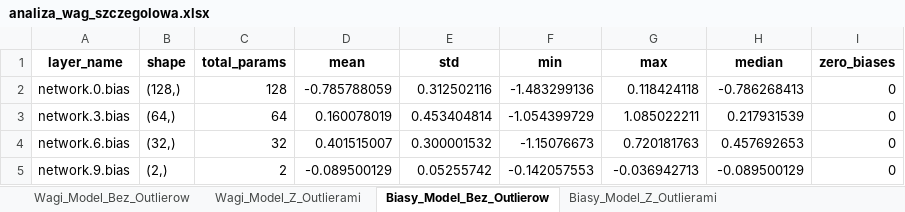
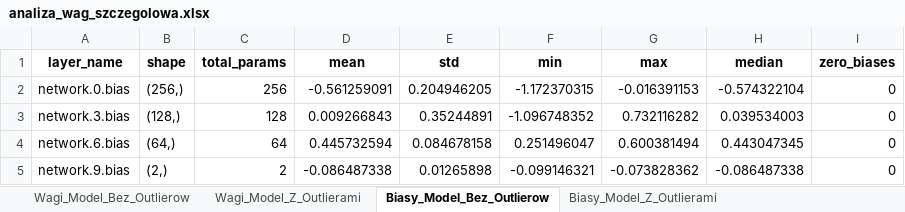
Before and after one commit to Mxkyp/zad2SISE, an Excel workbook: analiza_wag_szczegolowa.xlsx, sheet Biasy_Model_Bez_Outlierow, drawn as a sheet; values as stored, in another font and other column widths than the file's, no borders; the diff names each change by its address in the sheet, - before the commit and + after, or states it on an @@ line.

```diff
--- a/analiza_wag_szczegolowa.xlsx (sheet Biasy_Model_Bez_Outlierow)
+++ b/analiza_wag_szczegolowa.xlsx (sheet Biasy_Model_Bez_Outlierow)
-B2 (shape): (128,)
+B2 (shape): (256,)
-C2 (total_params): 128
+C2 (total_params): 256
-D2 (mean): -0.785788059
+D2 (mean): -0.561259091
-E2 (std): 0.312502116
+E2 (std): 0.204946205
-F2 (min): -1.483299136
+F2 (min): -1.172370315
-G2 (max): 0.118424118
+G2 (max): -0.016391153
-H2 (median): -0.786268413
+H2 (median): -0.574322104
-B3 (shape): (64,)
+B3 (shape): (128,)
-C3 (total_params): 64
+C3 (total_params): 128
-D3 (mean): 0.160078019
+D3 (mean): 0.009266843
-E3 (std): 0.453404814
+E3 (std): 0.35244891
-F3 (min): -1.054399729
+F3 (min): -1.096748352
-G3 (max): 1.085022211
+G3 (max): 0.732116282
-H3 (median): 0.217931539
+H3 (median): 0.039534003
-B4 (shape): (32,)
+B4 (shape): (64,)
-C4 (total_params): 32
+C4 (total_params): 64
-D4 (mean): 0.401515007
+D4 (mean): 0.445732594
-E4 (std): 0.300001532
+E4 (std): 0.084678158
-F4 (min): -1.15076673
+F4 (min): 0.251496047
-G4 (max): 0.720181763
+G4 (max): 0.600381494
-H4 (median): 0.457692653
+H4 (median): 0.443047345
-D5 (mean): -0.089500129
+D5 (mean): -0.086487338
-E5 (std): 0.05255742
+E5 (std): 0.01265898
-F5 (min): -0.142057553
+F5 (min): -0.099146321
-G5 (max): -0.036942713
+G5 (max): -0.073828362
-H5 (median): -0.089500129
+H5 (median): -0.086487338
```
Also changed, not shown: sheet Waznosc_Cech_Z_Outlierami, sheet Wagi_Model_Z_Outlierami, sheet Wagi_Model_Bez_Outlierow, sheet Waznosc_Cech_Bez_Outlierow, sheet Porownanie_Modeli, sheet Biasy_Model_Z_Outlierami, dystrybuanta_bez_outlierow.xlsx, dystrybuanta_oryginalna.xlsx, 21 other files.
